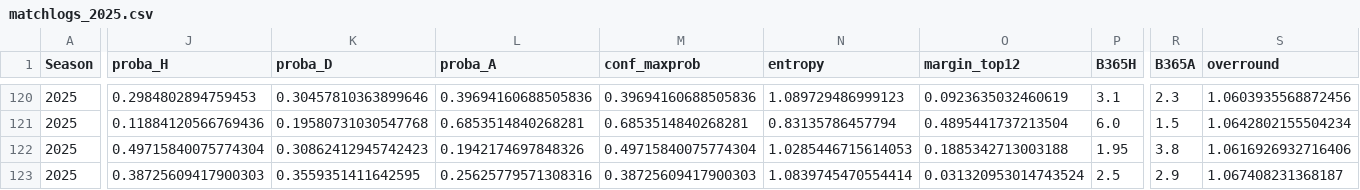
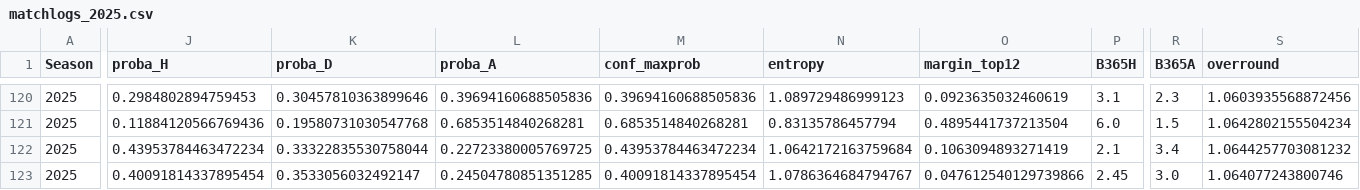
Before and after one commit to manuferrod/laliga-predictor-portfolio, a CSV file: outputs/matchlogs_2025.csv, drawn as a sheet; only a part is shown, gaps mark what is left out; the diff covers the shown part only; the diff names each change by its address in the sheet, - before the commit and + after, or states it on an @@ line.

```diff
--- a/outputs/matchlogs_2025.csv
+++ b/outputs/matchlogs_2025.csv
-J122 (proba_H): 0.49715840075774304
+J122 (proba_H): 0.43953784463472234
-K122 (proba_D): 0.30862412945742423
+K122 (proba_D): 0.33322835530758044
-L122 (proba_A): 0.1942174697848326
+L122 (proba_A): 0.22723380005769725
-M122 (conf_maxprob): 0.49715840075774304
+M122 (conf_maxprob): 0.43953784463472234
-N122 (entropy): 1.0285446715614053
+N122 (entropy): 1.0642172163759684
-O122 (margin_top12): 0.1885342713003188
+O122 (margin_top12): 0.1063094893271419
-P122 (B365H): 1.95
+P122 (B365H): 2.1
-R122 (B365A): 3.8
+R122 (B365A): 3.4
-S122 (overround): 1.0616926932716406
+S122 (overround): 1.0644257703081232
-J123 (proba_H): 0.38725609417900303
+J123 (proba_H): 0.40091814337895454
-K123 (proba_D): 0.3559351411642595
+K123 (proba_D): 0.3533056032492147
-L123 (proba_A): 0.25625779571308316
+L123 (proba_A): 0.24504780851351285
-M123 (conf_maxprob): 0.38725609417900303
+M123 (conf_maxprob): 0.40091814337895454
-N123 (entropy): 1.0839745470554414
+N123 (entropy): 1.0786364684794767
-O123 (margin_top12): 0.031320953014743524
+O123 (margin_top12): 0.047612540129739866
-P123 (B365H): 2.5
+P123 (B365H): 2.45
-R123 (B365A): 2.9
+R123 (B365A): 3.0
-S123 (overround): 1.067408231368187
+S123 (overround): 1.064077243800746
```
Also changed, not shown: 125 edited cells elsewhere in this file, outputs/future_predictions_2025.csv, outputs/matchlogs_market_2025.csv, 5 other files.
